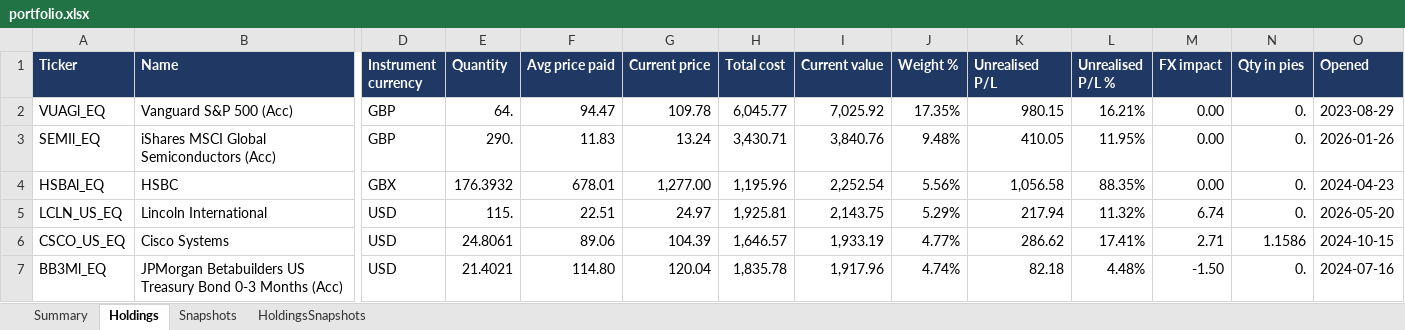
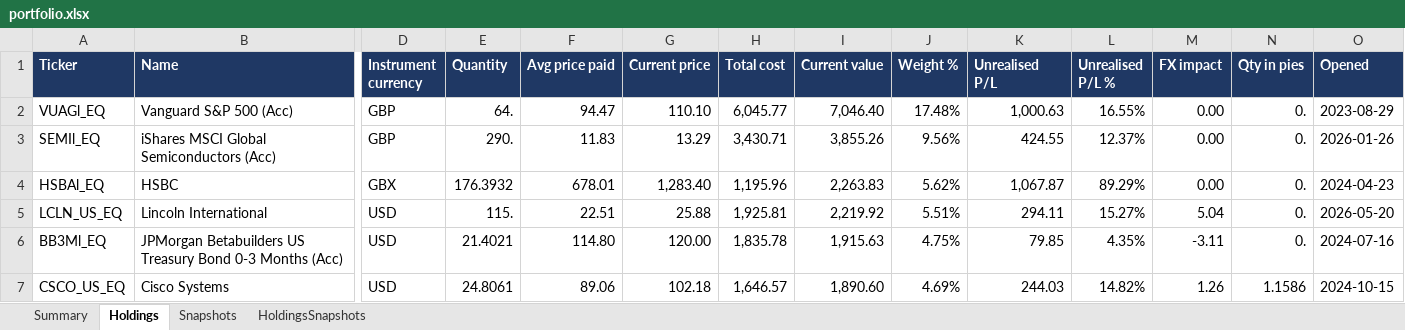
Before and after one commit to hivan04/portfolio-manager, an Excel workbook: portfolio.xlsx, sheet Holdings, drawn as a sheet; only a part is shown, gaps mark what is left out; values as stored, in another font and other column widths than the file's, no borders; removed rows and columns are numbered as before the commit, all else as after; rows hold the shown columns only; the diff covers the shown part only; the diff names each change by its address in the sheet, - before the commit and + after, or states it on an @@ line.

```diff
--- a/portfolio.xlsx (sheet Holdings)
+++ b/portfolio.xlsx (sheet Holdings)
-G2 (Current price): 109.78
+G2 (Current price): 110.10
-I2 (Current value): 7,025.92
+I2 (Current value): 7,046.40
-J2 (Weight %): 17.35%
+J2 (Weight %): 17.48%
-K2 (Unrealised P/L): 980.15
+K2 (Unrealised P/L): 1,000.63
-L2 (Unrealised P/L %): 16.21%
+L2 (Unrealised P/L %): 16.55%
-G3 (Current price): 13.24
+G3 (Current price): 13.29
-I3 (Current value): 3,840.76
+I3 (Current value): 3,855.26
-J3 (Weight %): 9.48%
+J3 (Weight %): 9.56%
-K3 (Unrealised P/L): 410.05
+K3 (Unrealised P/L): 424.55
-L3 (Unrealised P/L %): 11.95%
+L3 (Unrealised P/L %): 12.37%
-G4 (Current price): 1,277.00
+G4 (Current price): 1,283.40
-I4 (Current value): 2,252.54
+I4 (Current value): 2,263.83
-J4 (Weight %): 5.56%
+J4 (Weight %): 5.62%
-K4 (Unrealised P/L): 1,056.58
+K4 (Unrealised P/L): 1,067.87
-L4 (Unrealised P/L %): 88.35%
+L4 (Unrealised P/L %): 89.29%
-G5 (Current price): 24.97
+G5 (Current price): 25.88
-I5 (Current value): 2,143.75
+I5 (Current value): 2,219.92
-J5 (Weight %): 5.29%
+J5 (Weight %): 5.51%
-K5 (Unrealised P/L): 217.94
+K5 (Unrealised P/L): 294.11
-L5 (Unrealised P/L %): 11.32%
+L5 (Unrealised P/L %): 15.27%
-M5 (FX impact): 6.74
+M5 (FX impact): 5.04
-row 6: CSCO_US_EQ | Cisco Systems | USD | 24.8061 | 89.06 | 104.39 | 1,646.57 | 1,933.19 | 4.77% | 286.62 | 17.41% | 2.71 | 1.1586 | 2024-10-15
-G6 (Current price): 120.04
+G6 (Current price): 120.00
-I6 (Current value): 1,917.96
+I6 (Current value): 1,915.63
-J6 (Weight %): 4.74%
+J6 (Weight %): 4.75%
-K6 (Unrealised P/L): 82.18
+K6 (Unrealised P/L): 79.85
-L6 (Unrealised P/L %): 4.48%
+L6 (Unrealised P/L %): 4.35%
-M6 (FX impact): -1.50
+M6 (FX impact): -3.11
+row 7: CSCO_US_EQ | Cisco Systems | USD | 24.8061 | 89.06 | 102.18 | 1,646.57 | 1,890.60 | 4.69% | 244.03 | 14.82% | 1.26 | 1.1586 | 2024-10-15
```
Also changed, not shown: 20 added rows, 20 removed rows and 252 edited cells elsewhere in this sheet, sheet HoldingsSnapshots, sheet Snapshots, sheet Summary, 2 other files.
